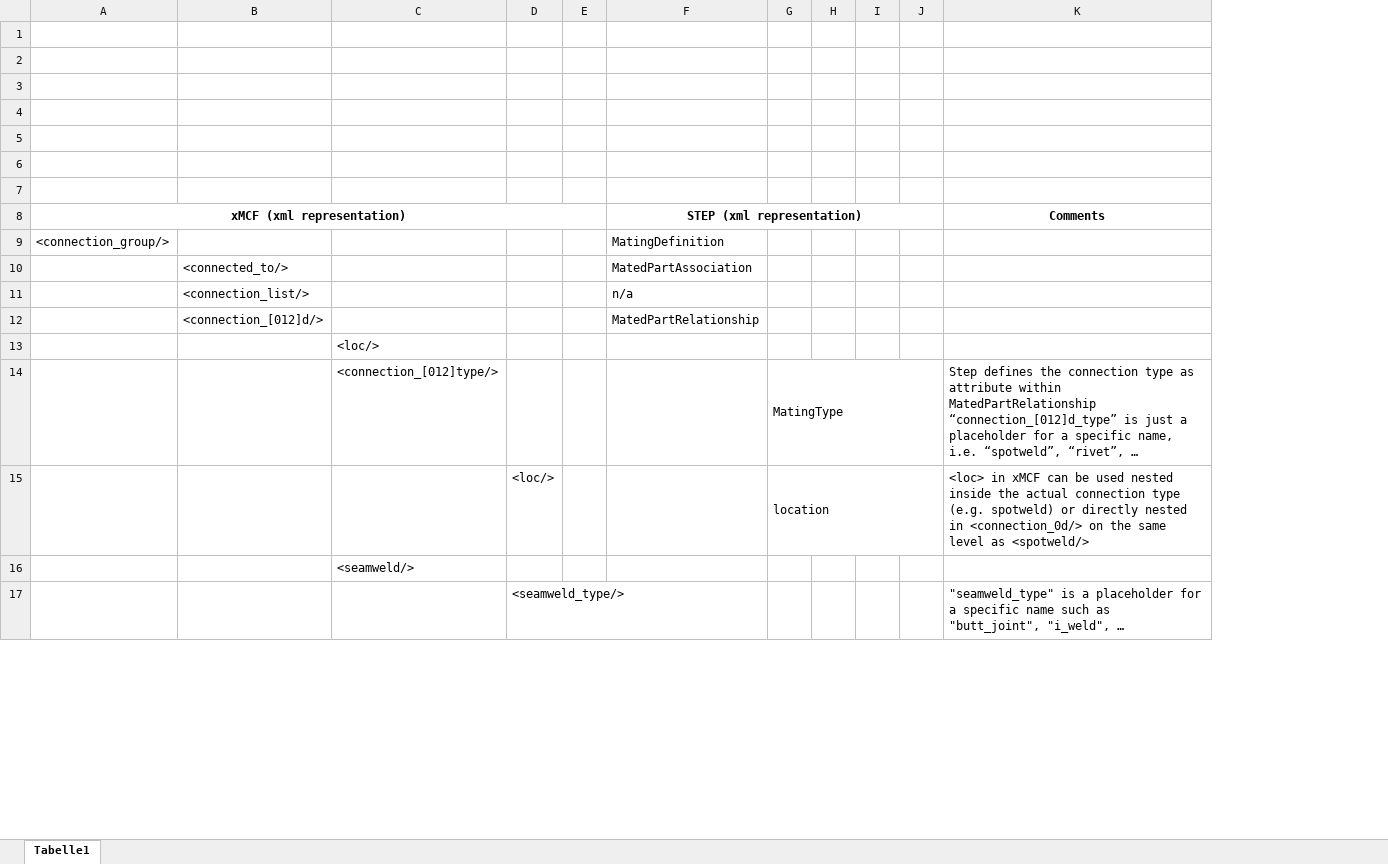
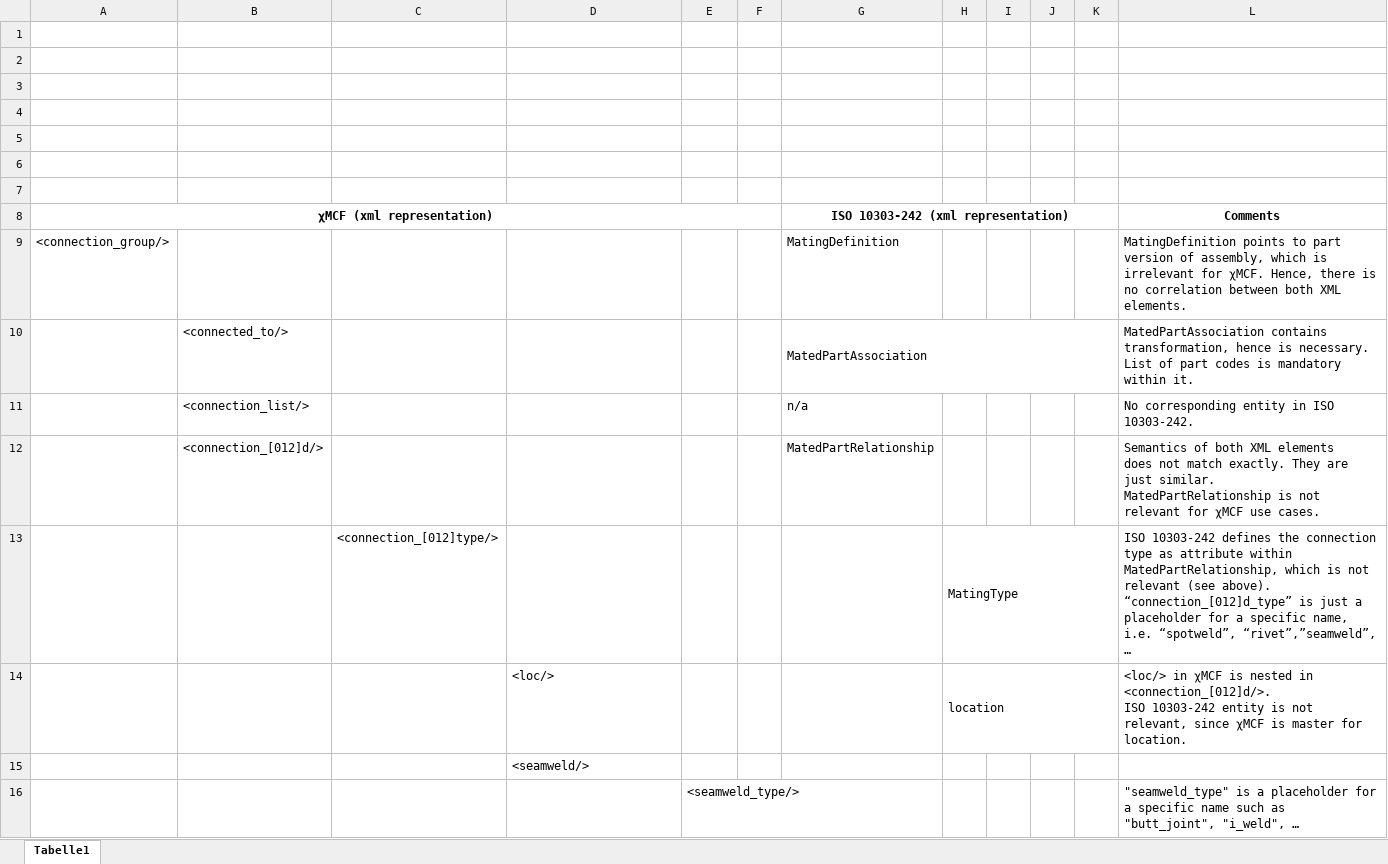
Before and after one commit to economidis-nick/createXSDforxMCF, an Excel workbook: V3.1.1/Mapping_Table_Excel_xMCF_STEP.xlsx, sheet Tabelle1, drawn as a sheet; only a part is shown; values as stored, in another font and other column widths than the file's, no borders; removed rows and columns are numbered as before the commit, all else as after; ↵ is a line break in a cell; the diff covers the shown part only; the diff names each change by its address in the sheet, - before the commit and + after, or states it on an @@ line.

Commit message:
Excel file, matching previous update of Word file.

```diff
--- a/V3.1.1/Mapping_Table_Excel_xMCF_STEP.xlsx (sheet Tabelle1)
+++ b/V3.1.1/Mapping_Table_Excel_xMCF_STEP.xlsx (sheet Tabelle1)
+column C, row 13: <connection_[012]type/>
-column H, empty
+column K, empty
-A8: xMCF (xml representation)
+A8: χMCF (xml representation)
-G8: STEP (xml representation)
+G8: ISO 10303-242 (xml representation)
-L9 (Comments): (empty)
+L9 (Comments): MatingDefinition points to part version of assembly, which is irrelevant for χMCF. Hence, there is no correlation between both XML elements.
+G10:K10 merged
-L10 (Comments): (empty)
+L10 (Comments): MatedPartAssociation contains transformation, hence is necessary. ↵ List of part codes is mandatory within it.
-L11 (Comments): (empty)
+L11 (Comments): No corresponding entity in ISO 10303-242.
-L12 (Comments): (empty)
+L12 (Comments): Semantics of both XML elements ↵ does not match exactly. They are just similar. ↵ MatedPartRelationship is not relevant for χMCF use cases.
-row 13:  |  | <loc/>
-D13: <connection_[012]type/>
+D13: (empty)
-L13 (Comments): Step defines the connection type as attribute within MatedPartRelationship ↵ “connection_[012]d_type” is just a placeholder for a specific name, i.e. “spotweld”, “rivet”, …
+L13 (Comments): ISO 10303-242 defines the connection type as attribute within MatedPartRelationship, which is not relevant (see above). ↵ “connection_[012]d_type” is just a placeholder for a specific name, i.e. “spotweld”, “rivet”,”seamweld”, …
-row 15:  |  |  | <loc/> |  |  | location |  |  |  | <loc> in xMCF can be used nested inside the actual connection type (e.g. spotweld) or directly nested in <connection_0d/> on the same level as <spotweld/>
+row 14:  |  |  | <loc/> |  |  |  | location |  |  |  | <loc/> in χMCF is nested in <connection_[012]d/>. ↵ ISO 10303-242 entity is not relevant, since χMCF is master for location.
```
Also changed, not shown: 6 edited cells elsewhere in this sheet.
